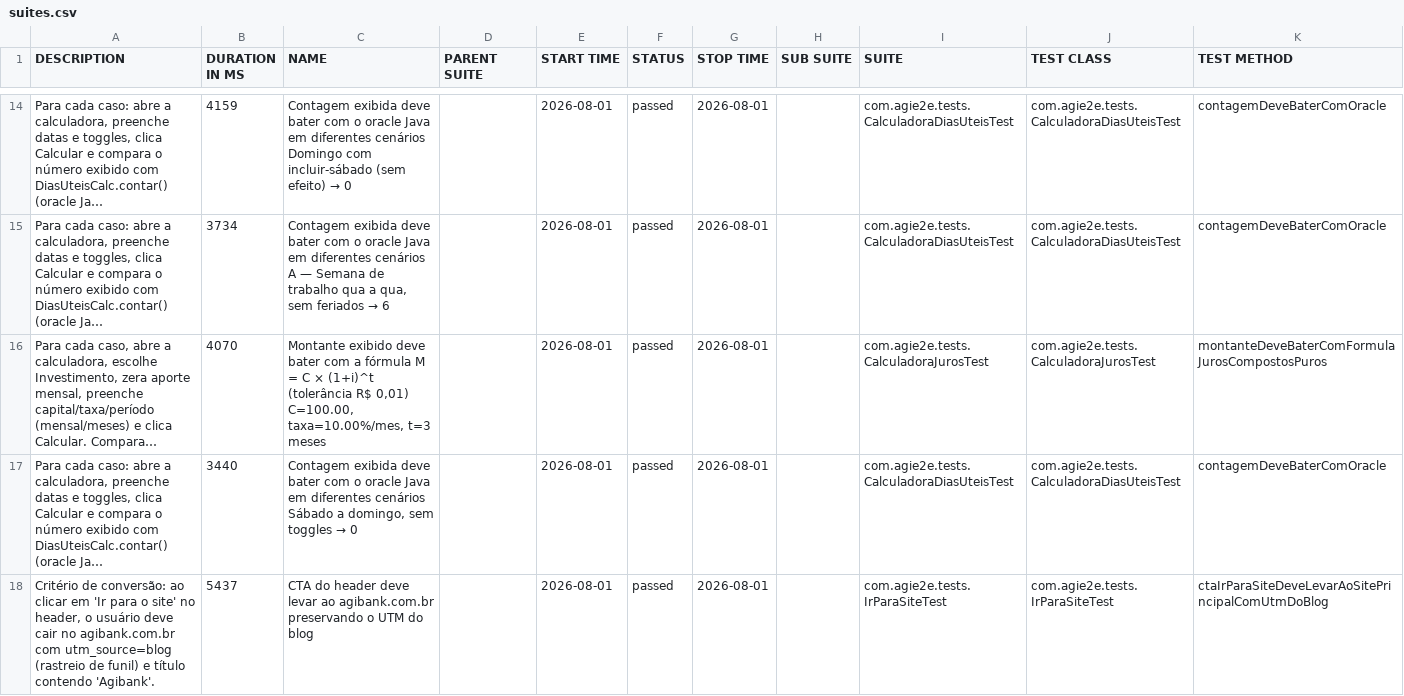
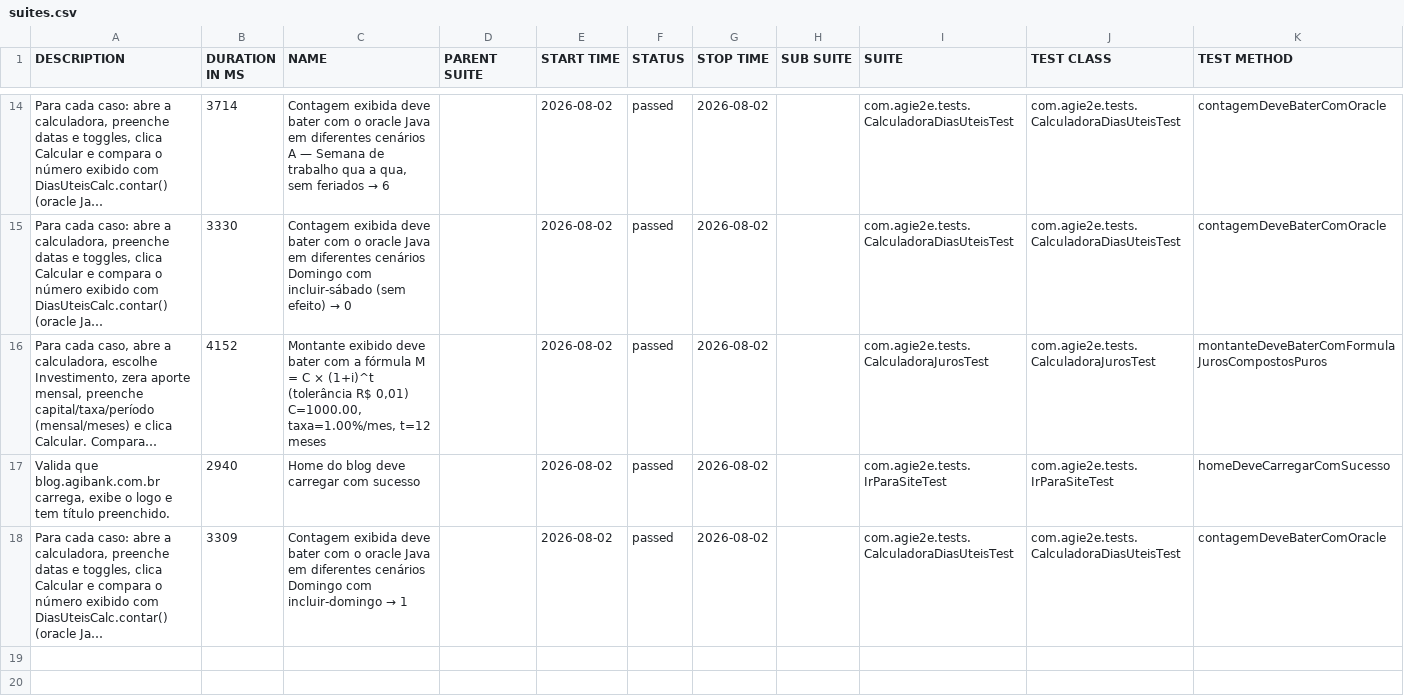
Before and after one commit to silasmarques/agi-e2e, a CSV file: data/suites.csv, drawn as a sheet; only a part is shown, gaps mark what is left out; long unchanged cells end in …; removed rows and columns are numbered as before the commit, all else as after; the diff covers the shown part only; the diff names each change by its address in the sheet, - before the commit and + after, or states it on an @@ line.

```diff
--- a/data/suites.csv
+++ b/data/suites.csv
-B14 (DURATION IN MS): 4159
+B14 (DURATION IN MS): 3714
@@ C14 (NAME): …diferentes cenários Domingo com incluir-sábado (sem efeito) → 0 → …diferentes cenários A — Semana de trabalho qua a qua, sem feriados → 6 @@
-E14:E16 (START TIME): 2026-08-01
+E14:E16 (START TIME): 2026-08-02
-G14:G16 (STOP TIME): 2026-08-01
+G14:G16 (STOP TIME): 2026-08-02
-B15 (DURATION IN MS): 3734
+B15 (DURATION IN MS): 3330
@@ C15 (NAME): …diferentes cenários A — Semana de trabalho qua a qua, sem feriados → 6 → …diferentes cenários Domingo com incluir-sábado (sem efeito) → 0 @@
-B16 (DURATION IN MS): 4070
+B16 (DURATION IN MS): 4152
-C16 (NAME): …R$ 0,01) C=100.00, taxa=10.00%/mes, t=3 meses
+C16 (NAME): …R$ 0,01) C=1000.00, taxa=1.00%/mes, t=12 meses
+row 17: Valida que blog.agibank.com.br carrega, exibe o logo e tem título preenchido. | 2940 | Home do blog deve carregar com sucesso |  | 2026-08-02 | passed | 2026-08-02 |  | com.agie2e.tests.IrParaSiteTest | com.agie2e.tests.IrParaSiteTest | homeDeveCarregarComSucesso
-B18 (DURATION IN MS): 3440
+B18 (DURATION IN MS): 3309
@@ C18 (NAME): …diferentes cenários Sábado a domingo, sem toggles → 0 → …diferentes cenários Domingo com incluir-domingo → 1 @@
-E18 (START TIME): 2026-08-01
+E18 (START TIME): 2026-08-02
-G18 (STOP TIME): 2026-08-01
+G18 (STOP TIME): 2026-08-02
-row 18: Critério de conversão: ao clicar em 'Ir para o site' no header, o usuário deve cair no agibank.com.br com utm_source=blog (rastreio de funil) e título contendo 'Agibank'. | 5437 | CTA do header deve levar ao agibank.com.br preservando o UTM do blog |  | 2026-08-01 | passed | 2026-08-01 |  | com.agie2e.tests.IrParaSiteTest | com.agie2e.tests.IrParaSiteTest | ctaIrParaSiteDeveLevarAoSitePrincipalComUtmDoBlog
```
Also changed, not shown: 5 added rows, 5 removed rows and 26 edited cells elsewhere in this file, data/behaviors.csv, 48 other files.
